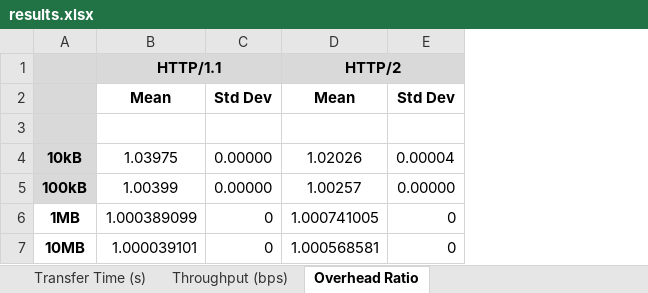
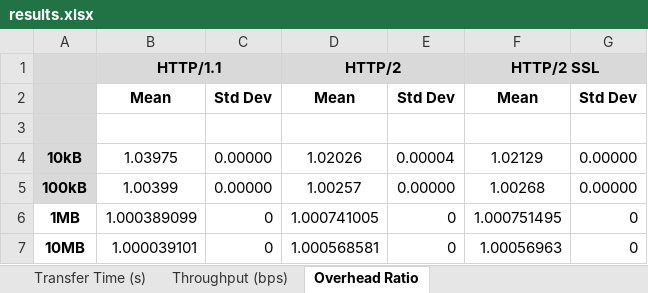
Before and after one commit to abhira0/ncsu-ip-p1, an Excel workbook: results.xlsx, sheet Overhead Ratio, drawn as a sheet; values as stored, in another font and other column widths than the file's, no borders; the diff names each change by its address in the sheet, - before the commit and + after, or states it on an @@ line.

```diff
--- a/results.xlsx (sheet Overhead Ratio)
+++ b/results.xlsx (sheet Overhead Ratio)
+column F, rows 1-7: HTTP/2 SSL | Mean |  | 1.02129 | 1.00268 | 1.000751495 | 1.00056963
+column G, rows 2-7: Std Dev |  | 0.00000 | 0.00000 | 0 | 0
```
Also changed, not shown: sheet Throughput (bps), sheet Transfer Time (s), 2 other files.
